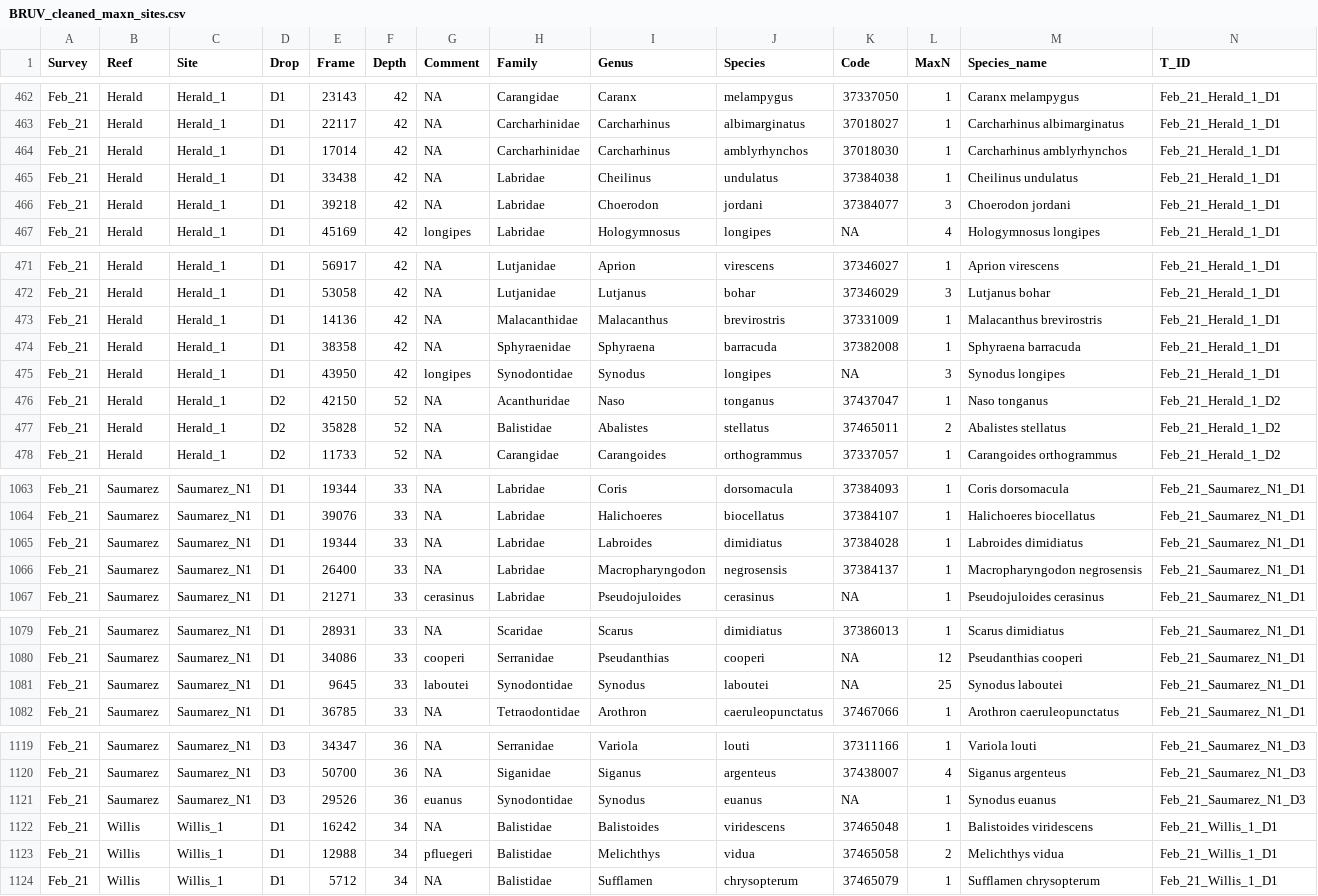
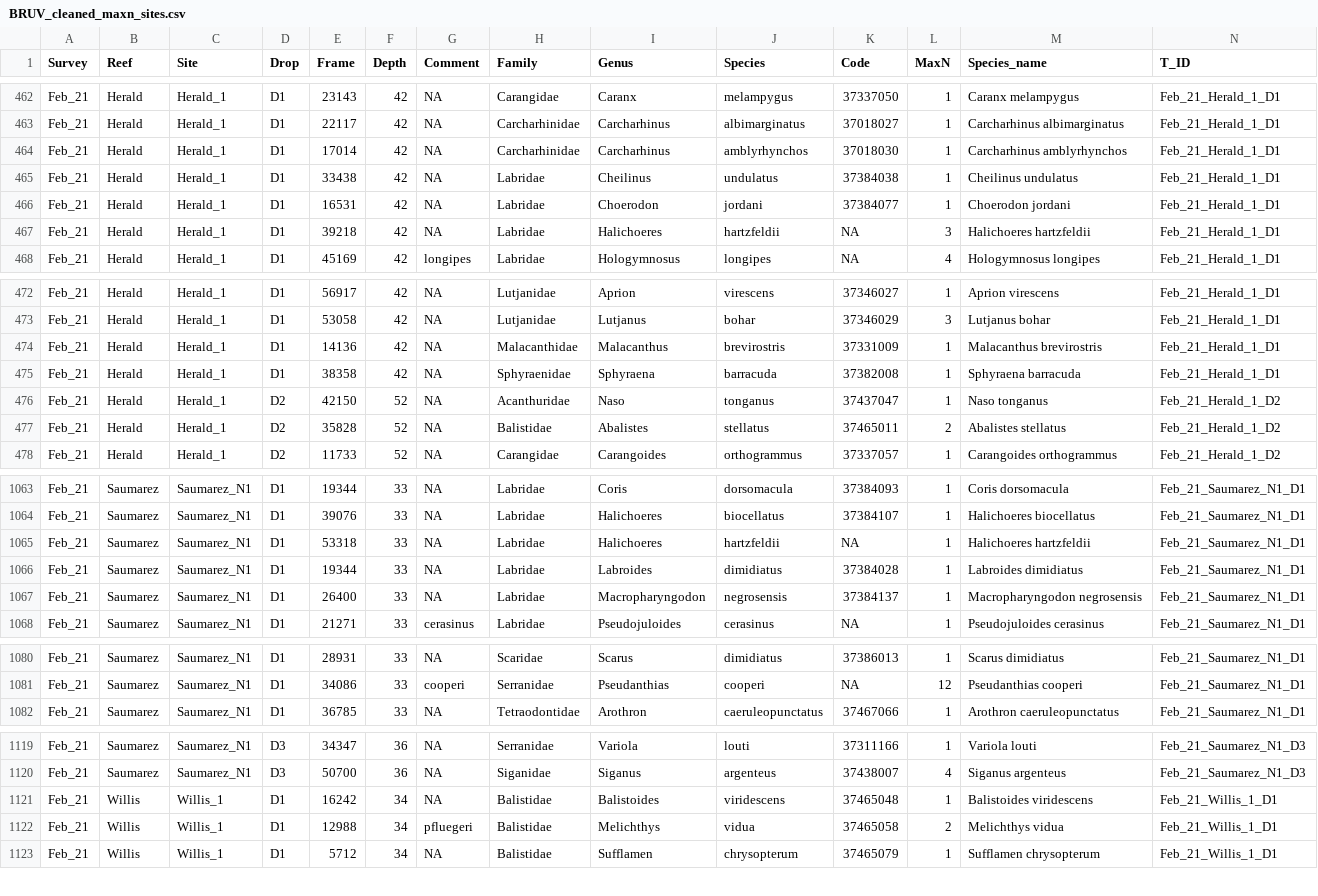
Before and after one commit to gfgalbraith/OMP2_fish, a CSV file: 2_outputs/BRUV_cleaned_maxn_sites.csv, drawn as a sheet; only a part is shown, gaps mark what is left out; removed rows and columns are numbered as before the commit, all else as after; rows hold the shown columns only; the diff covers the shown part only; the diff names each change by its address in the sheet, - before the commit and + after, or states it on an @@ line.

```diff
--- a/2_outputs/BRUV_cleaned_maxn_sites.csv
+++ b/2_outputs/BRUV_cleaned_maxn_sites.csv
-E466 (Frame): 39218
+E466 (Frame): 16531
-L466 (MaxN): 3
+L466 (MaxN): 1
+row 467: Feb_21 | Herald | Herald_1 | D1 | 39218 | 42 | NA | Labridae | Halichoeres | hartzfeldii | NA | 3 | Halichoeres hartzfeldii | Feb_21_Herald_1_D1
-row 475: Feb_21 | Herald | Herald_1 | D1 | 43950 | 42 | longipes | Synodontidae | Synodus | longipes | NA | 3 | Synodus longipes | Feb_21_Herald_1_D1
+row 1065: Feb_21 | Saumarez | Saumarez_N1 | D1 | 53318 | 33 | NA | Labridae | Halichoeres | hartzfeldii | NA | 1 | Halichoeres hartzfeldii | Feb_21_Saumarez_N1_D1
-row 1081: Feb_21 | Saumarez | Saumarez_N1 | D1 | 9645 | 33 | laboutei | Synodontidae | Synodus | laboutei | NA | 25 | Synodus laboutei | Feb_21_Saumarez_N1_D1
-row 1121: Feb_21 | Saumarez | Saumarez_N1 | D3 | 29526 | 36 | euanus | Synodontidae | Synodus | euanus | NA | 1 | Synodus euanus | Feb_21_Saumarez_N1_D3
```
Also changed, not shown: 9 edited cells elsewhere in this file, 0_data/BRUV_data/LIHOU_S_DROP4_POINT_FEB2021.csv, 0_data/BRUV_fish_data.csv, 27 other files.
